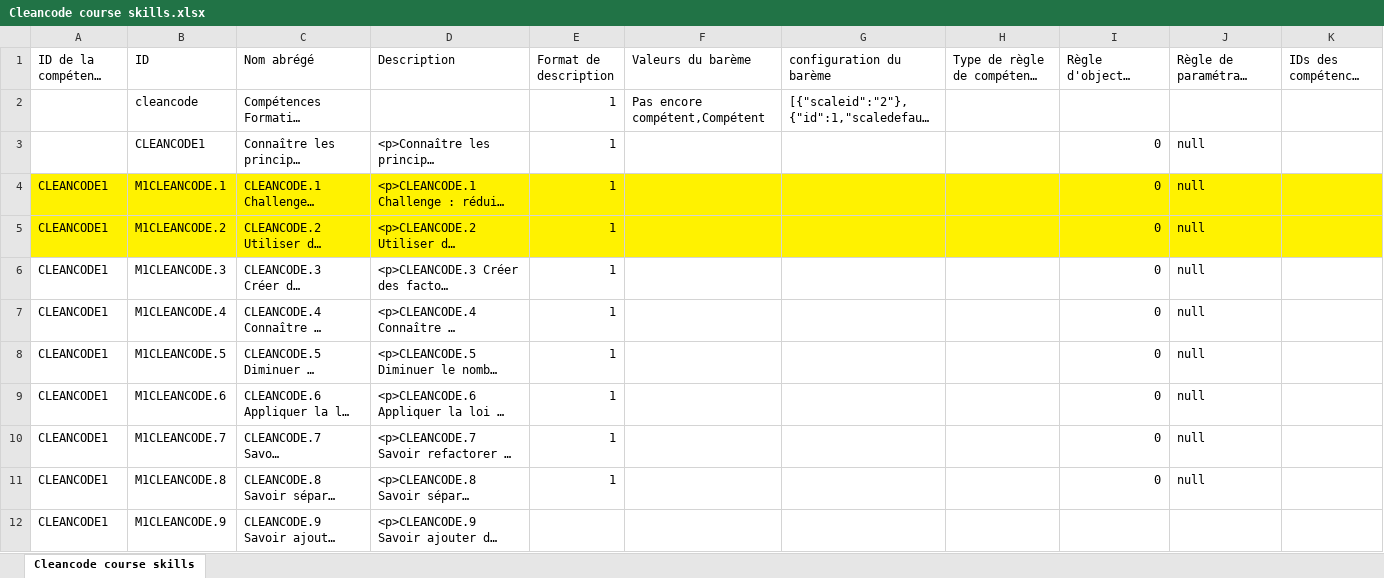
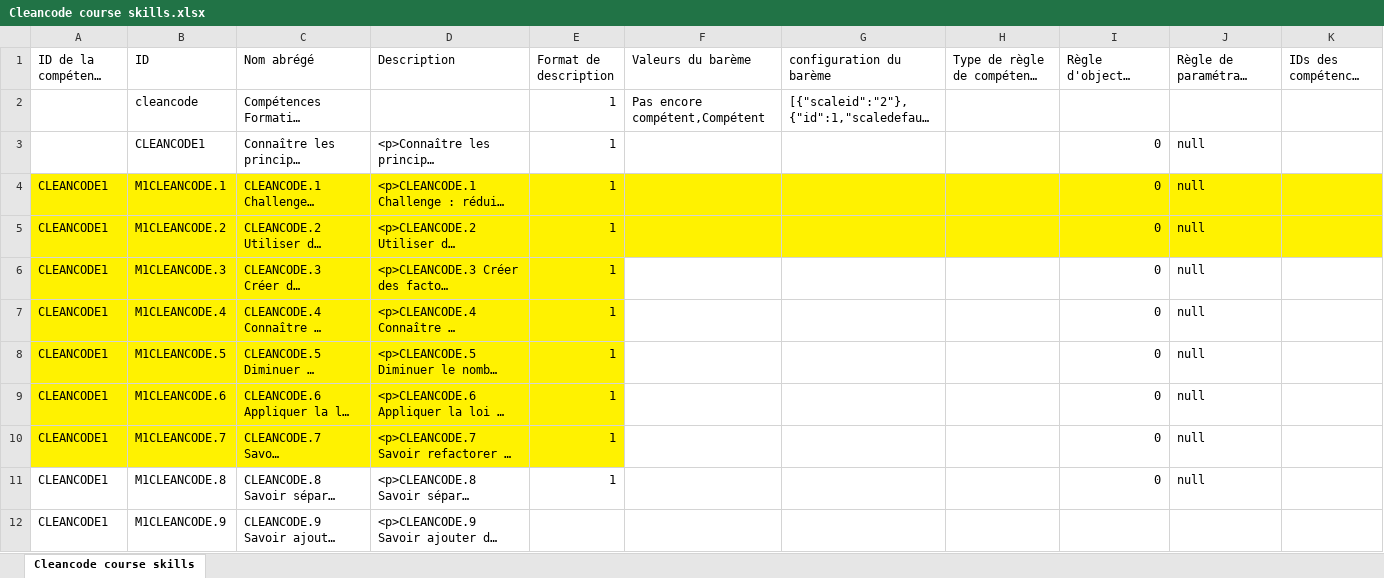
Before and after one commit to HanjaProjet/cleancode, an Excel workbook: skills/Cleancode course skills.xlsx, sheet Cleancode course skills, drawn as a sheet; only a part is shown; long unchanged cells end in …; values as stored, in another font and other column widths than the file's, no borders; the diff names each change by its address in the sheet, - before the commit and + after, or states it on an @@ line.

```diff
--- a/skills/Cleancode course skills.xlsx (sheet Cleancode course skills)
+++ b/skills/Cleancode course skills.xlsx (sheet Cleancode course skills)
-A6:E10 fill: none
+A6:E10 fill: #FFF200
```
Also changed, not shown: 6 other files.
